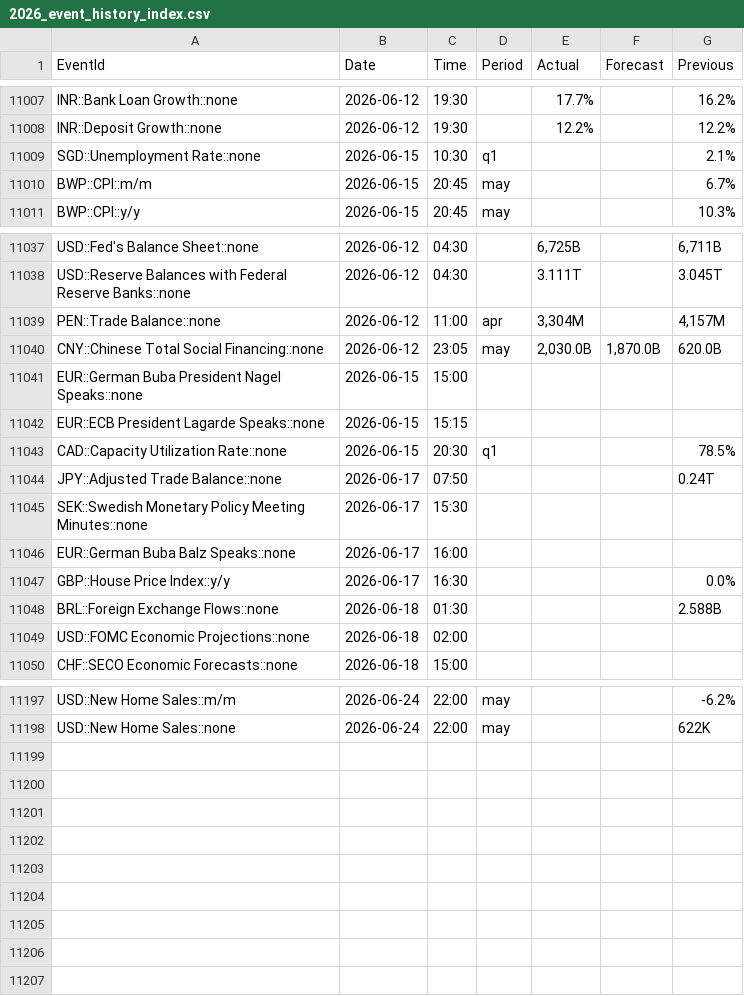
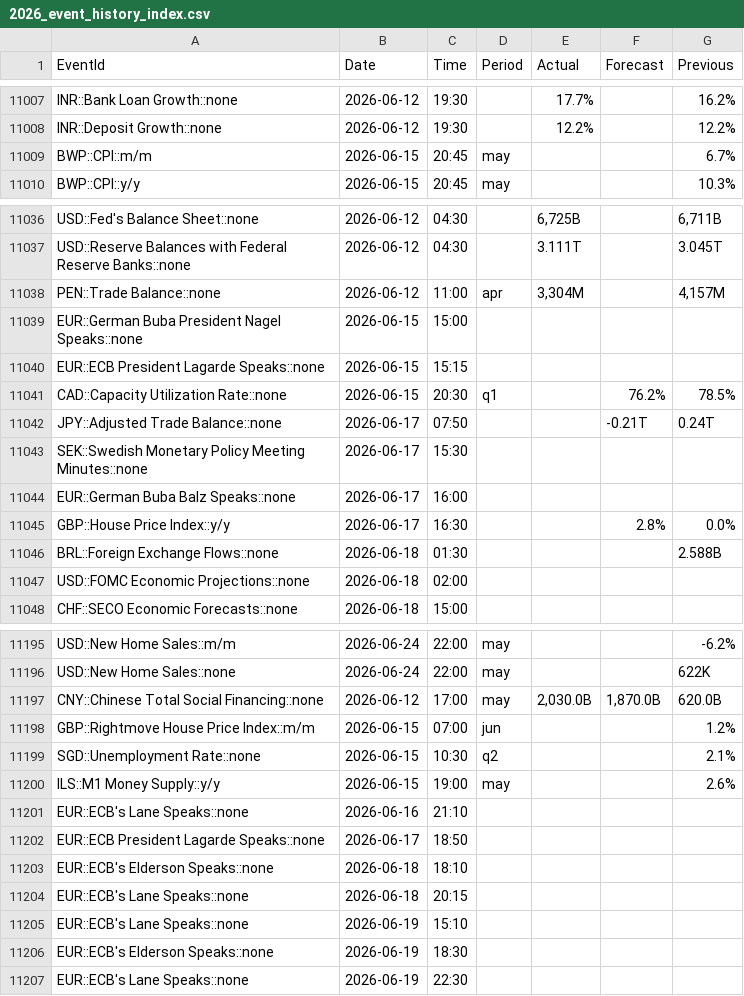
Before and after one commit to yiyousiow000814/XAUUSD-Calendar-Agent, a CSV file: data/event_history_index/2026_event_history_index.csv, drawn as a sheet; only a part is shown, gaps mark what is left out; the diff covers the shown part only.

```diff
--- a/data/event_history_index/2026_event_history_index.csv
+++ b/data/event_history_index/2026_event_history_index.csv
@@ -11008,3 +11008,2 @@ INR::Bank Loan Growth::none,2026-06-12,19:30,,17.7%,,16.2%
 INR::Deposit Growth::none,2026-06-12,19:30,,12.2%,,12.2%
-SGD::Unemployment Rate::none,2026-06-15,10:30,q1,,,2.1%
 BWP::CPI::m/m,2026-06-15,20:45,may,,,6.7%
@@ -11039,10 +11038,9 @@ USD::Reserve Balances with Federal Reserve Banks::none,2026-06-12,04:30,,3.111T,
 PEN::Trade Balance::none,2026-06-12,11:00,apr,"3,304M",,"4,157M"
-CNY::Chinese Total Social Financing::none,2026-06-12,23:05,may,"2,030.0B","1,870.0B",620.0B
 EUR::German Buba President Nagel Speaks::none,2026-06-15,15:00,,,,
 EUR::ECB President Lagarde Speaks::none,2026-06-15,15:15,,,,
-CAD::Capacity Utilization Rate::none,2026-06-15,20:30,q1,,,78.5%
-JPY::Adjusted Trade Balance::none,2026-06-17,07:50,,,,0.24T
+CAD::Capacity Utilization Rate::none,2026-06-15,20:30,q1,,76.2%,78.5%
+JPY::Adjusted Trade Balance::none,2026-06-17,07:50,,,-0.21T,0.24T
 SEK::Swedish Monetary Policy Meeting Minutes::none,2026-06-17,15:30,,,,
 EUR::German Buba Balz Speaks::none,2026-06-17,16:00,,,,
-GBP::House Price Index::y/y,2026-06-17,16:30,,,,0.0%
+GBP::House Price Index::y/y,2026-06-17,16:30,,,2.8%,0.0%
 BRL::Foreign Exchange Flows::none,2026-06-18,01:30,,,,2.588B
@@ -11198 +11196,12 @@ USD::New Home Sales::m/m,2026-06-24,22:00,may,,,-6.2%
 USD::New Home Sales::none,2026-06-24,22:00,may,,,622K
+CNY::Chinese Total Social Financing::none,2026-06-12,17:00,may,"2,030.0B","1,870.0B",620.0B
+GBP::Rightmove House Price Index::m/m,2026-06-15,07:00,jun,,,1.2%
+SGD::Unemployment Rate::none,2026-06-15,10:30,q2,,,2.1%
+ILS::M1 Money Supply::y/y,2026-06-15,19:00,may,,,2.6%
+EUR::ECB's Lane Speaks::none,2026-06-16,21:10,,,,
+EUR::ECB President Lagarde Speaks::none,2026-06-17,18:50,,,,
+EUR::ECB's Elderson Speaks::none,2026-06-18,18:10,,,,
+EUR::ECB's Lane Speaks::none,2026-06-18,20:15,,,,
+EUR::ECB's Lane Speaks::none,2026-06-19,15:10,,,,
+EUR::ECB's Elderson Speaks::none,2026-06-19,18:30,,,,
+EUR::ECB's Lane Speaks::none,2026-06-19,22:30,,,,
```
Also changed, not shown: 69 edited cells elsewhere in this file, data/event_history_index/2026_event_history_issues.csv, data/event_history_index/2026_event_history_issues_solved.csv, 7 other files.
